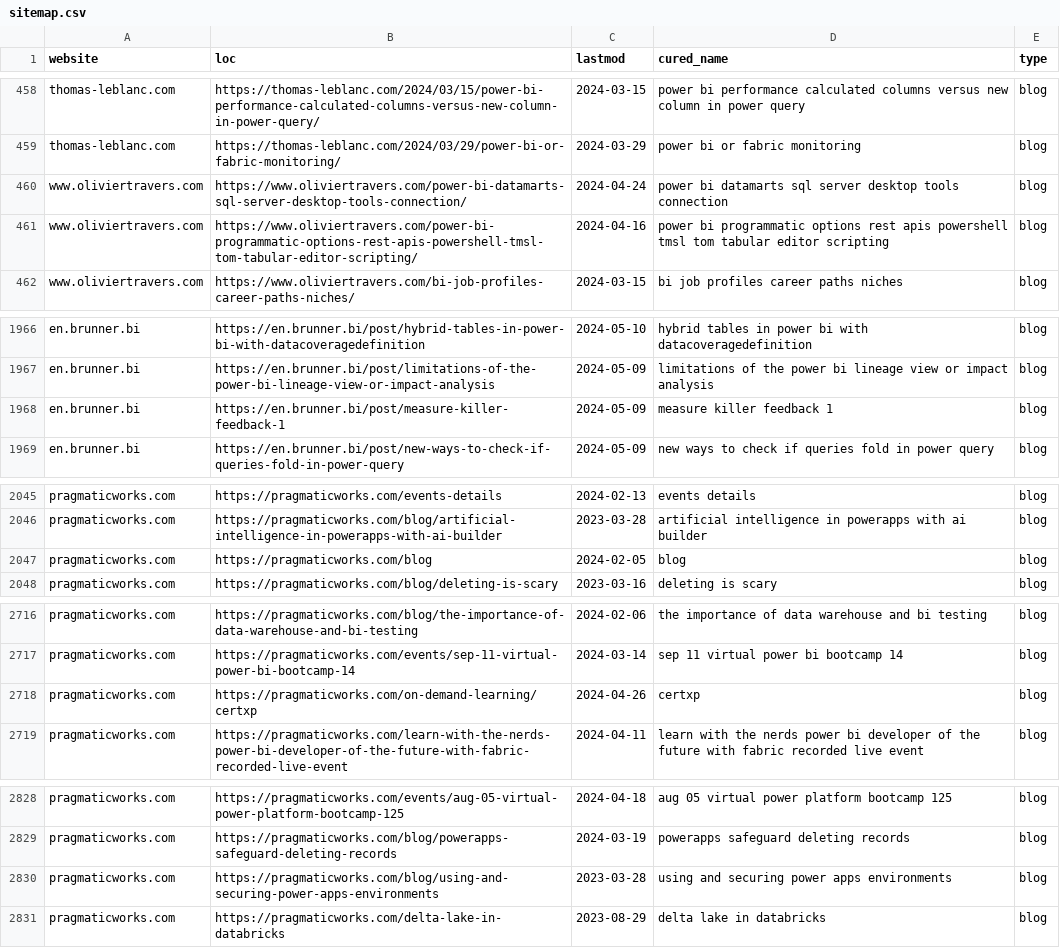
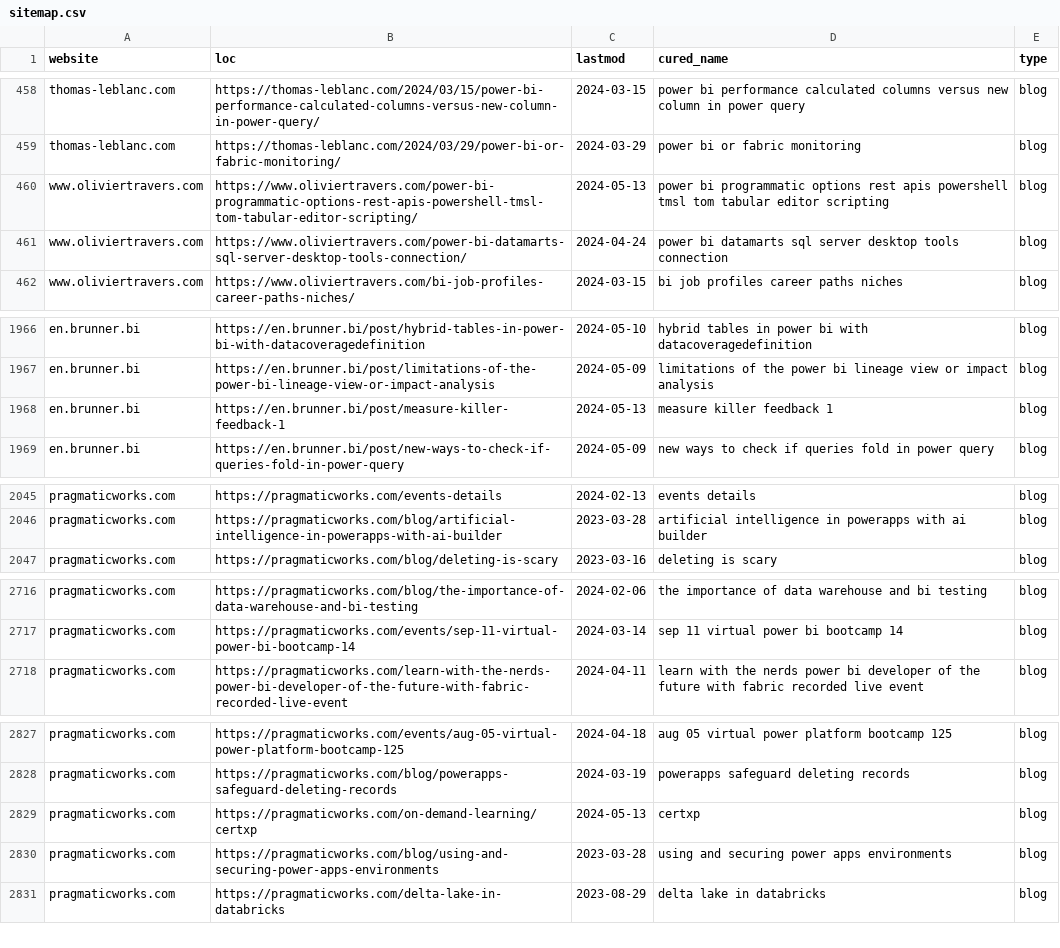
Before and after one commit to julian-passebecq/newsai_script, a CSV file: data/sitemap.csv, drawn as a sheet; only a part is shown, gaps mark what is left out; the diff covers the shown part only.

```diff
--- a/data/sitemap.csv
+++ b/data/sitemap.csv
@@ -459,4 +459,4 @@ thomas-leblanc.com,https://thomas-leblanc.com/2024/03/15/power-bi-performance-ca
 thomas-leblanc.com,https://thomas-leblanc.com/2024/03/29/power-bi-or-fabric-monitoring/,2024-03-29,power bi or fabric monitoring,blog
+www.oliviertravers.com,https://www.oliviertravers.com/power-bi-programmatic-options-rest-apis-powershell-tmsl-tom-tabular-editor-scripting/,2024-05-13,power bi programmatic options rest apis powershell tmsl tom tabular editor scripting,blog
 www.oliviertravers.com,https://www.oliviertravers.com/power-bi-datamarts-sql-server-desktop-tools-connection/,2024-04-24,power bi datamarts sql server desktop tools connection,blog
-www.oliviertravers.com,https://www.oliviertravers.com/power-bi-programmatic-options-rest-apis-powershell-tmsl-tom-tabular-editor-scripting/,2024-04-16,power bi programmatic options rest apis powershell tmsl tom tabular editor scripting,blog
 www.oliviertravers.com,https://www.oliviertravers.com/bi-job-profiles-career-paths-niches/,2024-03-15,bi job profiles career paths niches,blog
@@ -1967,3 +1967,3 @@ en.brunner.bi,https://en.brunner.bi/post/hybrid-tables-in-power-bi-with-datacove
 en.brunner.bi,https://en.brunner.bi/post/limitations-of-the-power-bi-lineage-view-or-impact-analysis,2024-05-09,limitations of the power bi lineage view or impact analysis,blog
-en.brunner.bi,https://en.brunner.bi/post/measure-killer-feedback-1,2024-05-09,measure killer feedback 1,blog
+en.brunner.bi,https://en.brunner.bi/post/measure-killer-feedback-1,2024-05-13,measure killer feedback 1,blog
 en.brunner.bi,https://en.brunner.bi/post/new-ways-to-check-if-queries-fold-in-power-query,2024-05-09,new ways to check if queries fold in power query,blog
@@ -2046,3 +2046,2 @@ pragmaticworks.com,https://pragmaticworks.com/events-details,2024-02-13,events d
 pragmaticworks.com,https://pragmaticworks.com/blog/artificial-intelligence-in-powerapps-with-ai-builder,2023-03-28,artificial intelligence in powerapps with ai builder,blog
-pragmaticworks.com,https://pragmaticworks.com/blog,2024-02-05,blog,blog
 pragmaticworks.com,https://pragmaticworks.com/blog/deleting-is-scary,2023-03-16,deleting is scary,blog
@@ -2717,3 +2717,2 @@ pragmaticworks.com,https://pragmaticworks.com/blog/the-importance-of-data-wareho
 pragmaticworks.com,https://pragmaticworks.com/events/sep-11-virtual-power-bi-bootcamp-14,2024-03-14,sep 11 virtual power bi bootcamp 14,blog
-pragmaticworks.com,https://pragmaticworks.com/on-demand-learning/certxp,2024-04-26,certxp,blog
 pragmaticworks.com,https://pragmaticworks.com/learn-with-the-nerds-power-bi-developer-of-the-future-with-fabric-recorded-live-event,2024-04-11,learn with the nerds power bi developer of the future with fabric recorded live event,blog
@@ -2829,2 +2828,3 @@ pragmaticworks.com,https://pragmaticworks.com/events/aug-05-virtual-power-platfo
 pragmaticworks.com,https://pragmaticworks.com/blog/powerapps-safeguard-deleting-records,2024-03-19,powerapps safeguard deleting records,blog
+pragmaticworks.com,https://pragmaticworks.com/on-demand-learning/certxp,2024-05-13,certxp,blog
 pragmaticworks.com,https://pragmaticworks.com/blog/using-and-securing-power-apps-environments,2023-03-28,using and securing power apps environments,blog
```
Also changed, not shown: 1 moved row elsewhere in this file, data/article_blog.csv.
